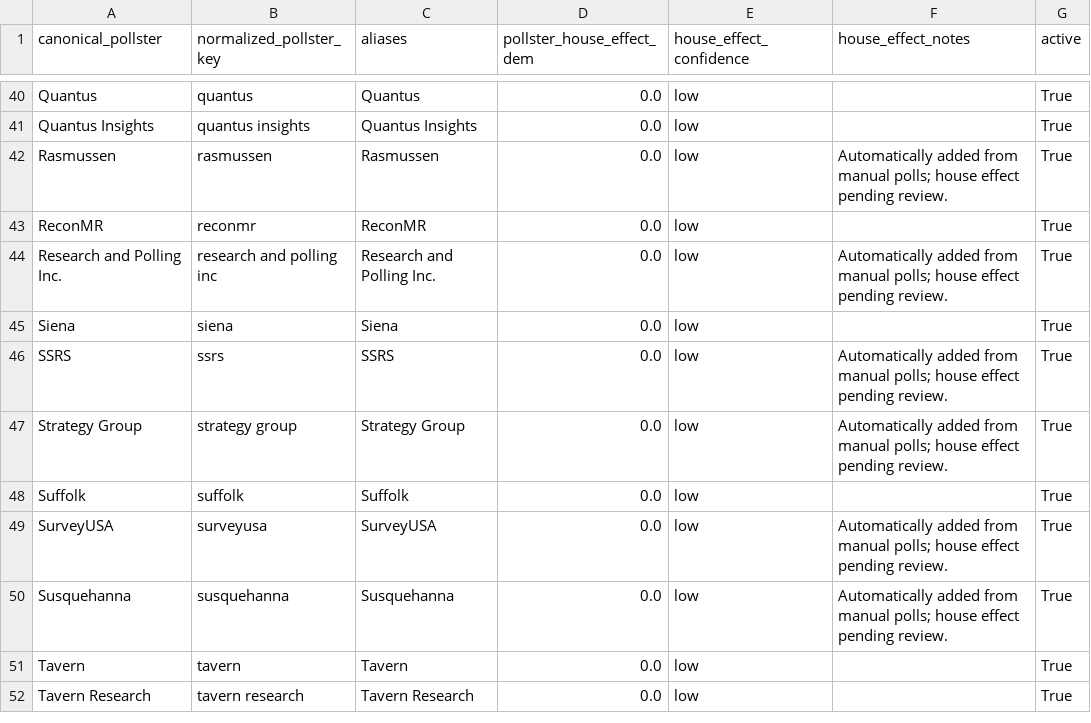
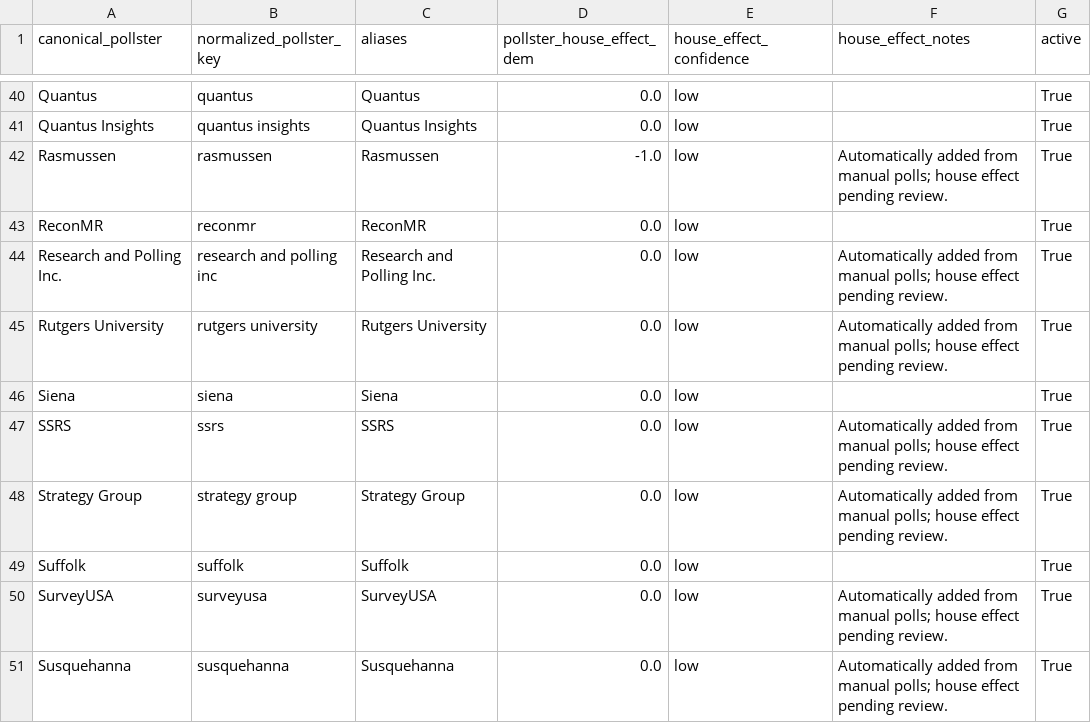
Before and after one commit to benyelin/2026-Senate-Model, a CSV file: inputs/pollster_registry.csv, drawn as a sheet; only a part is shown, gaps mark what is left out; the shorter side is filled out with more unchanged rows.

```diff
--- a/inputs/pollster_registry.csv
+++ b/inputs/pollster_registry.csv
@@ -41,5 +41,6 @@ Quantus,quantus,Quantus,0.0,low,,True
 Quantus Insights,quantus insights,Quantus Insights,0.0,low,,True
-Rasmussen,rasmussen,Rasmussen,0.0,low,Automatically added from manual polls; house effect pending review.,True
+Rasmussen,rasmussen,Rasmussen,-1.0,low,Automatically added from manual polls; house effect pending review.,True
 ReconMR,reconmr,ReconMR,0.0,low,,True
 Research and Polling Inc.,research and polling inc,Research and Polling Inc.,0.0,low,Automatically added from manual polls; house effect pending review.,True
+Rutgers University,rutgers university,Rutgers University,0.0,low,Automatically added from manual polls; house effect pending review.,True
 Siena,siena,Siena,0.0,low,,True
```
Also changed, not shown: inputs/manual_polls.csv, inputs/manual_polls_adjusted.csv, 14 other files.
